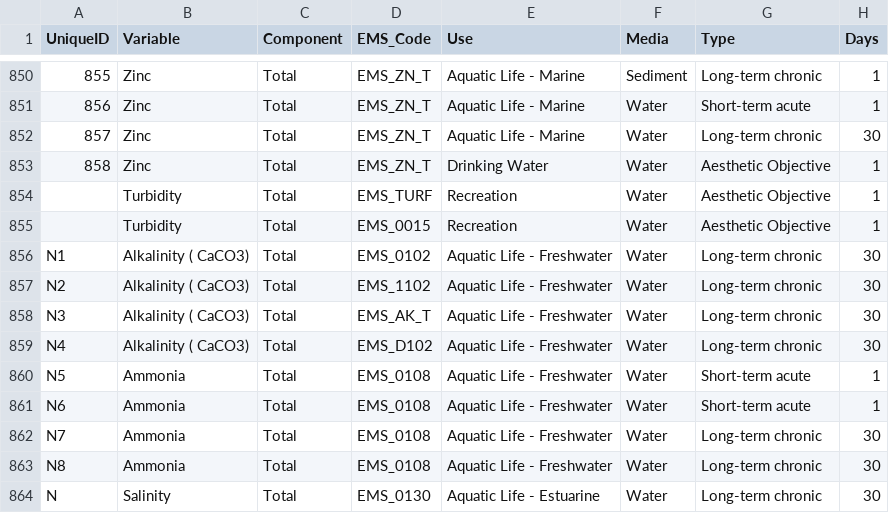
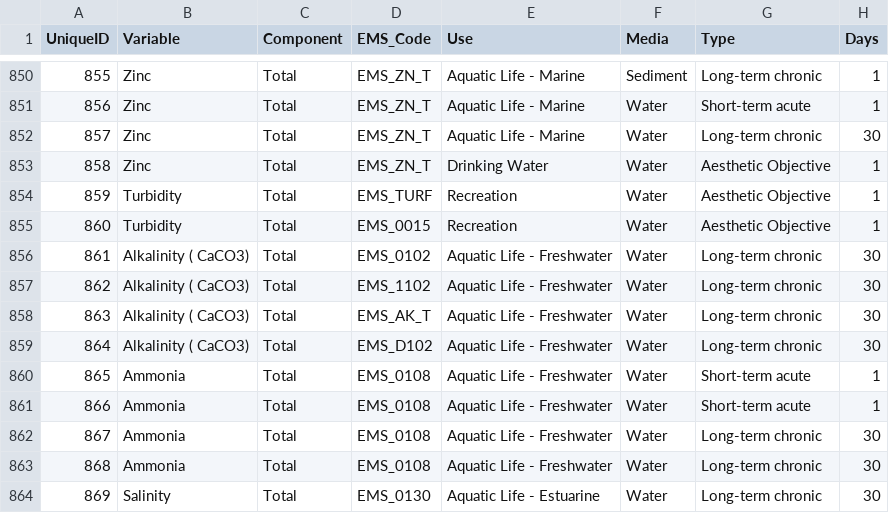
Before and after one commit to bcgov/wqg_data, a CSV file: all_wqgs.csv, drawn as a sheet; only a part is shown, gaps mark what is left out; the diff names each change by its address in the sheet, - before the commit and + after, or states it on an @@ line.

Commit message:
Updated numbering on new rows so it runs sequentially with rows above

```diff
--- a/all_wqgs.csv
+++ b/all_wqgs.csv
-A854 (UniqueID): (empty)
+A854 (UniqueID): 859
-A855 (UniqueID): (empty)
+A855 (UniqueID): 860
-A856 (UniqueID): N1
+A856 (UniqueID): 861
-A857 (UniqueID): N2
+A857 (UniqueID): 862
-A858 (UniqueID): N3
+A858 (UniqueID): 863
-A859 (UniqueID): N4
+A859 (UniqueID): 864
-A860 (UniqueID): N5
+A860 (UniqueID): 865
-A861 (UniqueID): N6
+A861 (UniqueID): 866
-A862 (UniqueID): N7
+A862 (UniqueID): 867
-A863 (UniqueID): N8
+A863 (UniqueID): 868
-A864 (UniqueID): N
+A864 (UniqueID): 869
```
